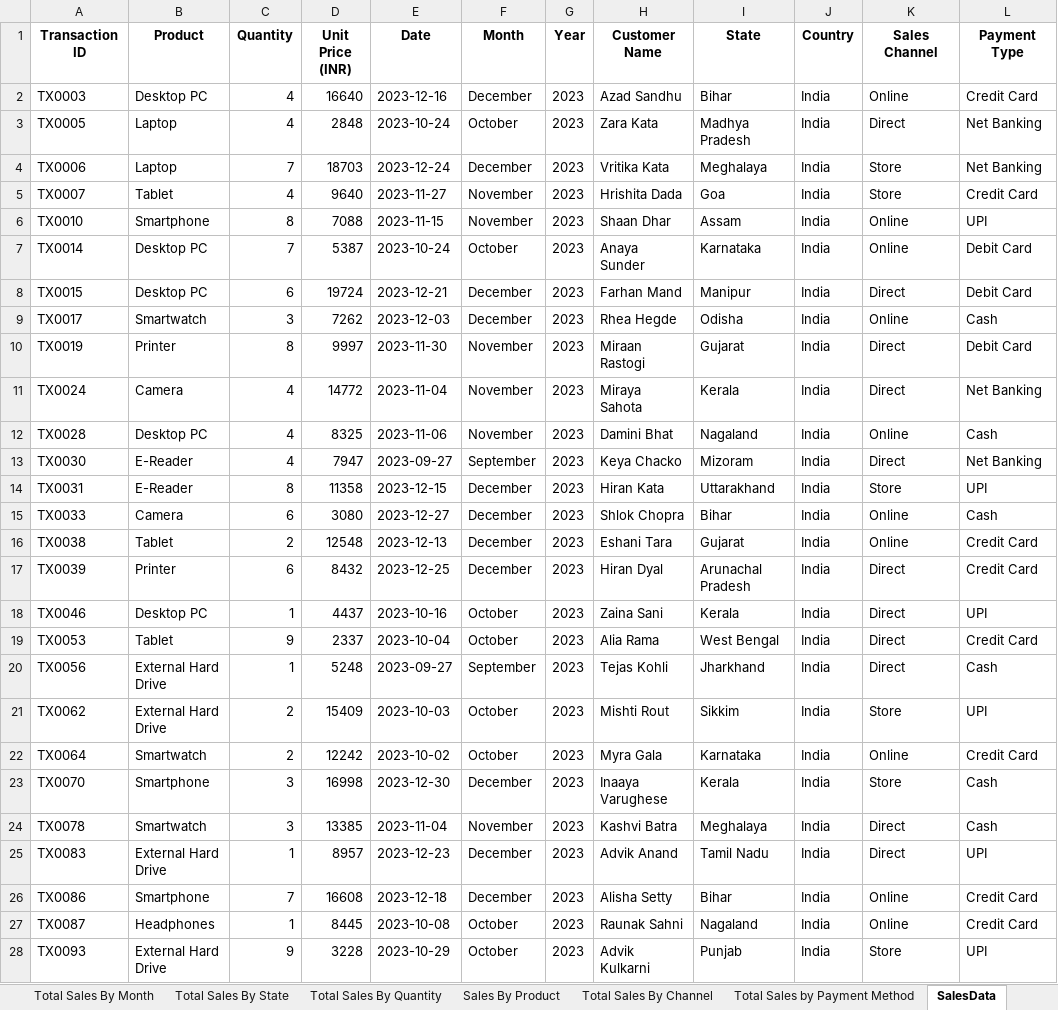
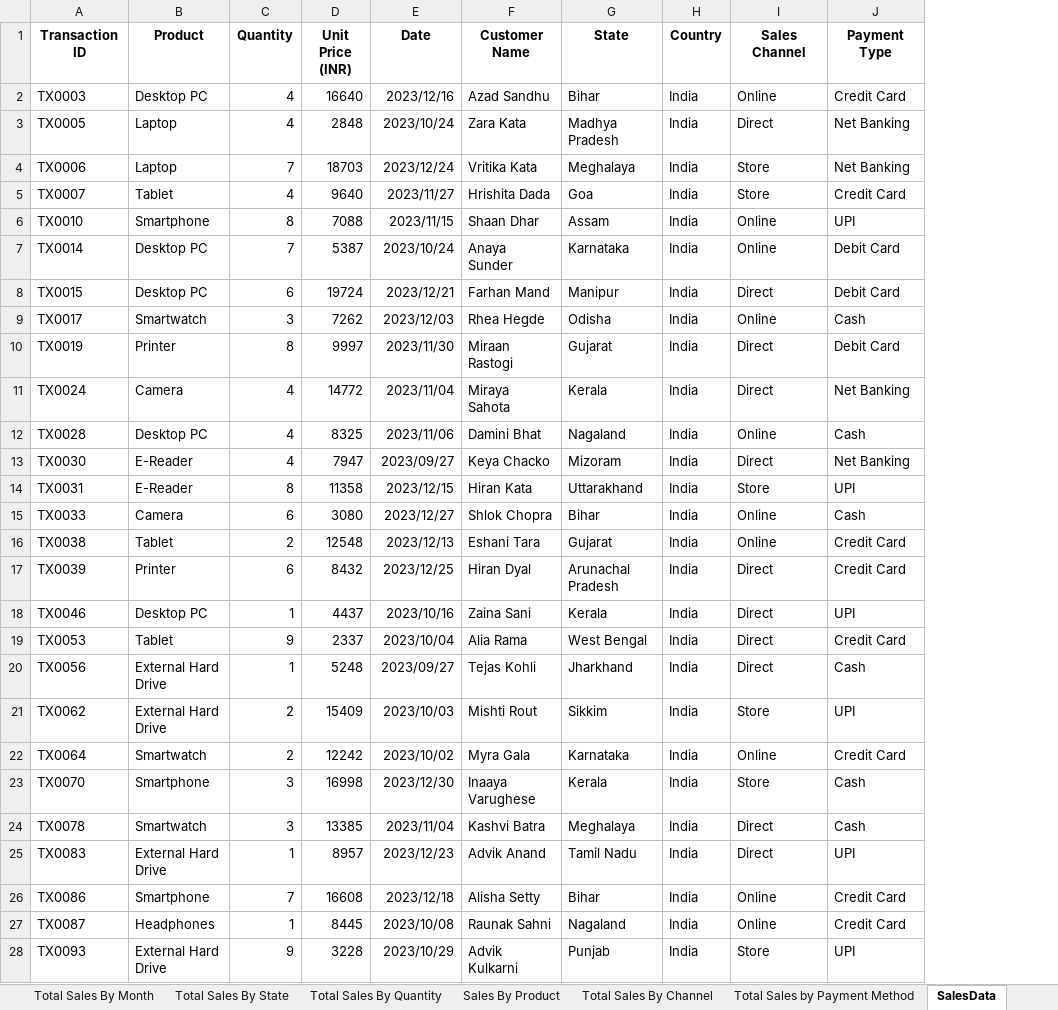
Before and after one commit to mohammadzishanahmed/Excel-Seles-Dashboard, an Excel workbook: Tech Product Sales Data.xlsx, sheet SalesData, drawn as a sheet; only a part is shown; values as stored, in another font and other column widths than the file's, no borders; the diff covers the shown part only; the diff names each change by its address in the sheet, - before the commit and + after, or states it on an @@ line.

Commit message:
final submission

```diff
--- a/Tech Product Sales Data.xlsx (sheet SalesData)
+++ b/Tech Product Sales Data.xlsx (sheet SalesData)
-column F (Month), rows 2-28: December | October | December | November | November | October | December | December | November | November | November | September | December | December | December | December | October | October | September | October | October | December | November | December | December | October | October
-column G (Year), rows 2-28: all 2023
-E2 (Date): 2023-12-16
+E2 (Date): 2023/12/16
-E3 (Date): 2023-10-24
+E3 (Date): 2023/10/24
-E4 (Date): 2023-12-24
+E4 (Date): 2023/12/24
-E5 (Date): 2023-11-27
+E5 (Date): 2023/11/27
-E6 (Date): 2023-11-15
+E6 (Date): 2023/11/15
-E7 (Date): 2023-10-24
+E7 (Date): 2023/10/24
-E8 (Date): 2023-12-21
+E8 (Date): 2023/12/21
-E9 (Date): 2023-12-03
+E9 (Date): 2023/12/03
-E10 (Date): 2023-11-30
+E10 (Date): 2023/11/30
-E11 (Date): 2023-11-04
+E11 (Date): 2023/11/04
-E12 (Date): 2023-11-06
+E12 (Date): 2023/11/06
-E13 (Date): 2023-09-27
+E13 (Date): 2023/09/27
-E14 (Date): 2023-12-15
+E14 (Date): 2023/12/15
-E15 (Date): 2023-12-27
+E15 (Date): 2023/12/27
-E16 (Date): 2023-12-13
+E16 (Date): 2023/12/13
-E17 (Date): 2023-12-25
+E17 (Date): 2023/12/25
-E18 (Date): 2023-10-16
+E18 (Date): 2023/10/16
-E19 (Date): 2023-10-04
+E19 (Date): 2023/10/04
-E20 (Date): 2023-09-27
+E20 (Date): 2023/09/27
-E21 (Date): 2023-10-03
+E21 (Date): 2023/10/03
-E22 (Date): 2023-10-02
+E22 (Date): 2023/10/02
-E23 (Date): 2023-12-30
+E23 (Date): 2023/12/30
-E24 (Date): 2023-11-04
+E24 (Date): 2023/11/04
-E25 (Date): 2023-12-23
+E25 (Date): 2023/12/23
-E26 (Date): 2023-12-18
+E26 (Date): 2023/12/18
-E27 (Date): 2023-10-08
+E27 (Date): 2023/10/08
-E28 (Date): 2023-10-29
+E28 (Date): 2023/10/29
```
Also changed, not shown: 973 edited cells elsewhere in this sheet, sheet Total Sales By Month, sheet Quantity Sold By Month, sheet Total Sales By State, charts or pictures.
